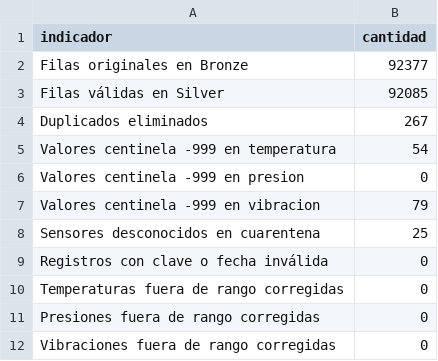
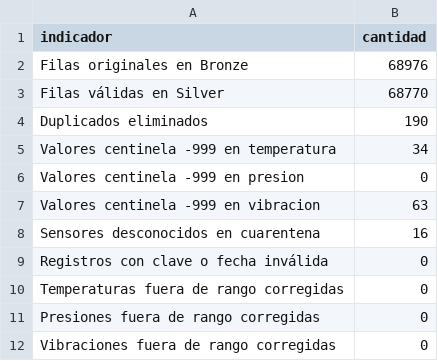
Before and after one commit to JennyMedina123/Proyecto_EPM, a CSV file: taller3_lakehouse/lakehouse/silver/informe_calidad.csv, drawn as a sheet.

```diff
--- a/taller3_lakehouse/lakehouse/silver/informe_calidad.csv
+++ b/taller3_lakehouse/lakehouse/silver/informe_calidad.csv
@@ -1,9 +1,9 @@
 indicador,cantidad
-Filas originales en Bronze,92377
-Filas válidas en Silver,92085
-Duplicados eliminados,267
-Valores centinela -999 en temperatura,54
+Filas originales en Bronze,68976
+Filas válidas en Silver,68770
+Duplicados eliminados,190
+Valores centinela -999 en temperatura,34
 Valores centinela -999 en presion,0
-Valores centinela -999 en vibracion,79
-Sensores desconocidos en cuarentena,25
+Valores centinela -999 en vibracion,63
+Sensores desconocidos en cuarentena,16
 Registros con clave o fecha inválida,0
```
Also changed, not shown: taller3_lakehouse/lakehouse/bronze/_control_extracciones.csv, 21 other files.
